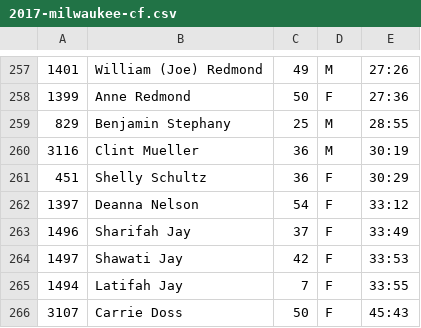
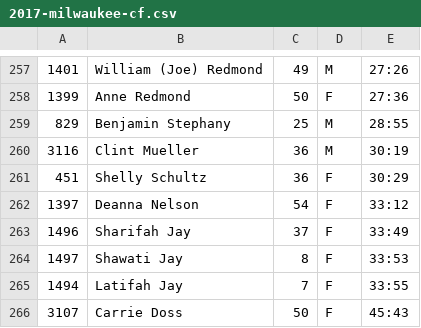
Before and after one commit to davidhanley/RaceScoring, a CSV file: data/2017-milwaukee-cf.csv, drawn as a sheet; only a part is shown, gaps mark what is left out; the diff names each change by its address in the sheet, - before the commit and + after, or states it on an @@ line.

Commit message:
fixing shawati's age

```diff
--- a/data/2017-milwaukee-cf.csv
+++ b/data/2017-milwaukee-cf.csv
-C264: 42
+C264: 8
```
